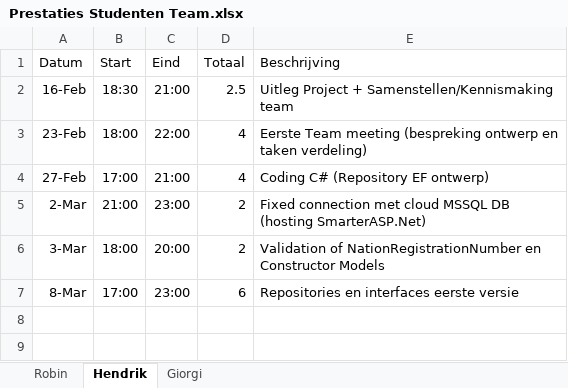
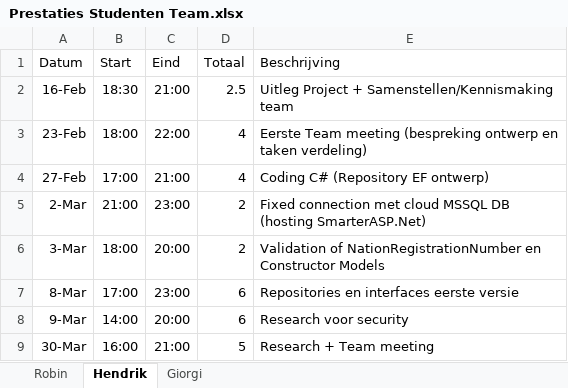
Before and after one commit to Ruineskill/Project-2022, an Excel workbook: Documentatie/Prestaties Studenten Team.xlsx, sheet Hendrik, drawn as a sheet; values as stored, in another font and other column widths than the file's, no borders; the diff names each change by its address in the sheet, - before the commit and + after, or states it on an @@ line.

Commit message:
Prestaties aanpassing

```diff
--- a/Documentatie/Prestaties Studenten Team.xlsx (sheet Hendrik)
+++ b/Documentatie/Prestaties Studenten Team.xlsx (sheet Hendrik)
+row 8: 9-Mar | 14:00 | 20:00 | 6 | Research voor security
+row 9: 30-Mar | 16:00 | 21:00 | 5 | Research + Team meeting
```
